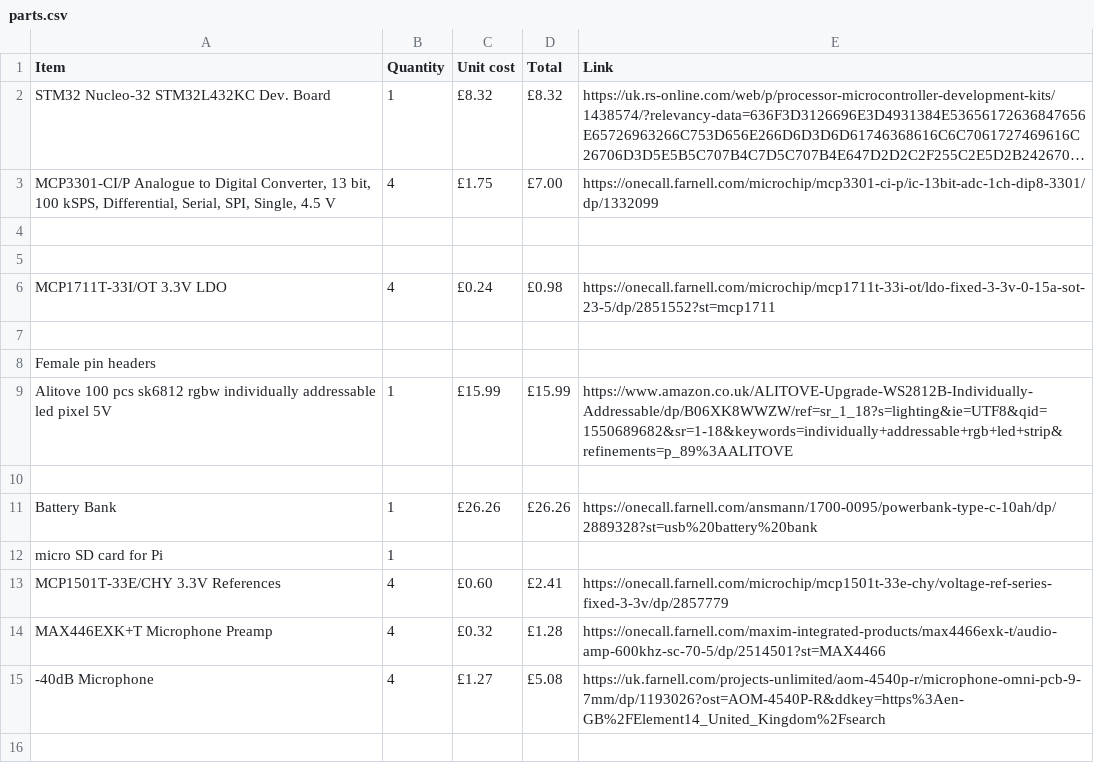
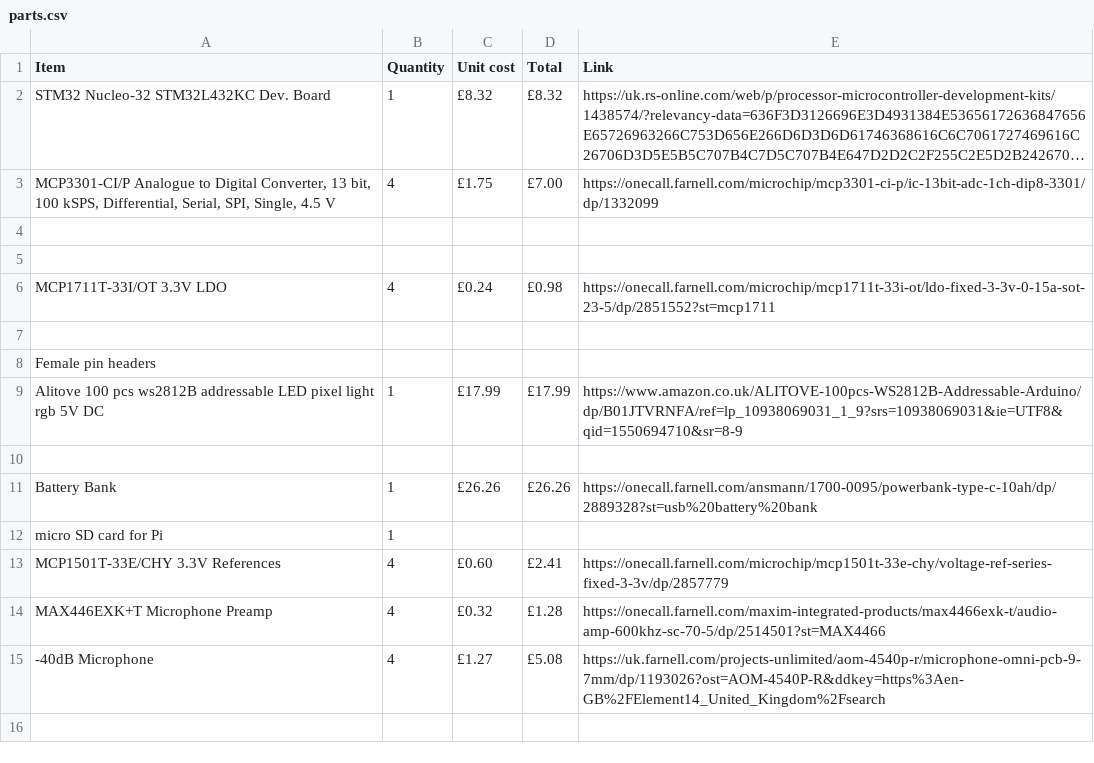
Before and after one commit to d4chinchilla/docs, a CSV file: hardware/parts.csv, drawn as a sheet; only a part is shown; long unchanged cells end in ….

Commit message:
Selected led pixels with good delivery time

```diff
--- a/hardware/parts.csv
+++ b/hardware/parts.csv
@@ -8,3 +8,3 @@ MCP1711T-33I/OT 3.3V LDO,4,£0.24,£0.98,https://onecall.farnell.com/microchip/m
 Female pin headers,,,,
-Alitove 100 pcs sk6812 rgbw individually addressable led pixel 5V,1,£15.99,£15.99,https://www.amazon.co.uk/ALITOVE-Upgrade-WS2812B-Individually-Addressable/dp/B06XK8WWZW/ref=sr_1_18?s=lighting&ie=UTF8&qid=1550689682&sr=1-18&keywords=individually+addressable+rgb+led+strip&refinements=p_89%3AALITOVE
+Alitove 100 pcs ws2812B addressable LED pixel light rgb 5V DC,1,£17.99,£17.99,https://www.amazon.co.uk/ALITOVE-100pcs-WS2812B-Addressable-Arduino/dp/B01JTVRNFA/ref=lp_10938069031_1_9?srs=10938069031&ie=UTF8&qid=1550694710&sr=8-9
 ,,,,
```
